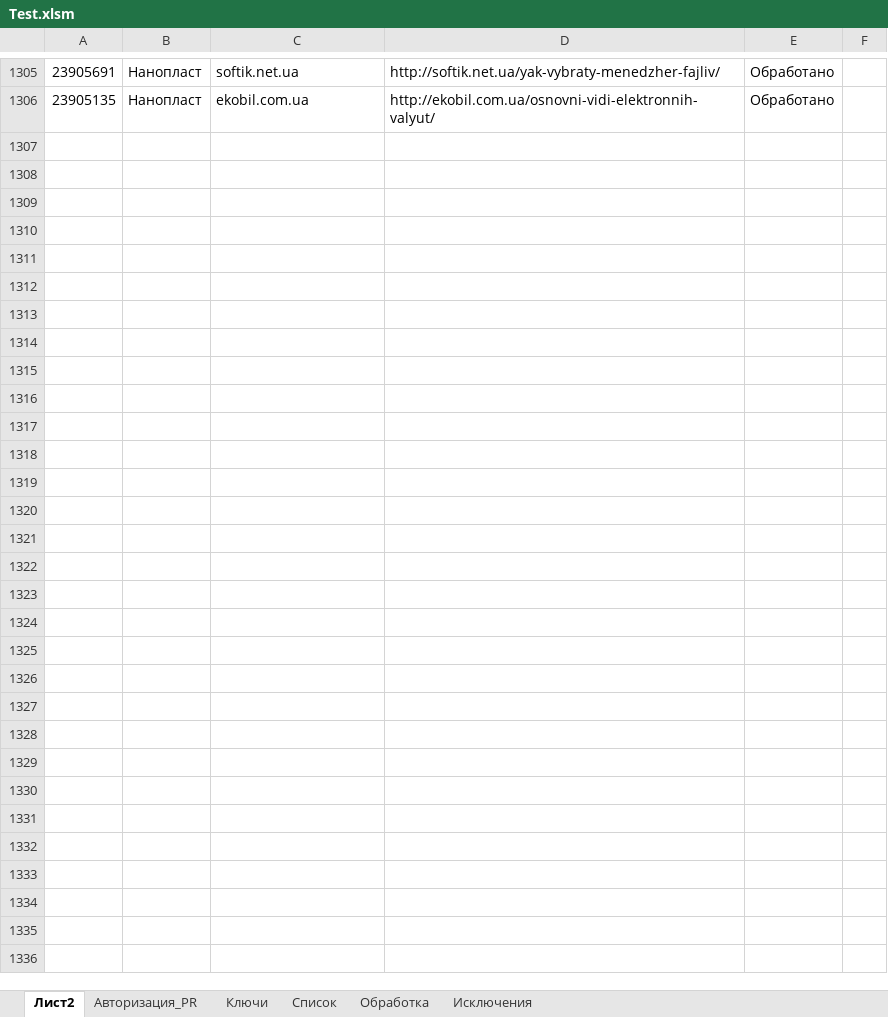
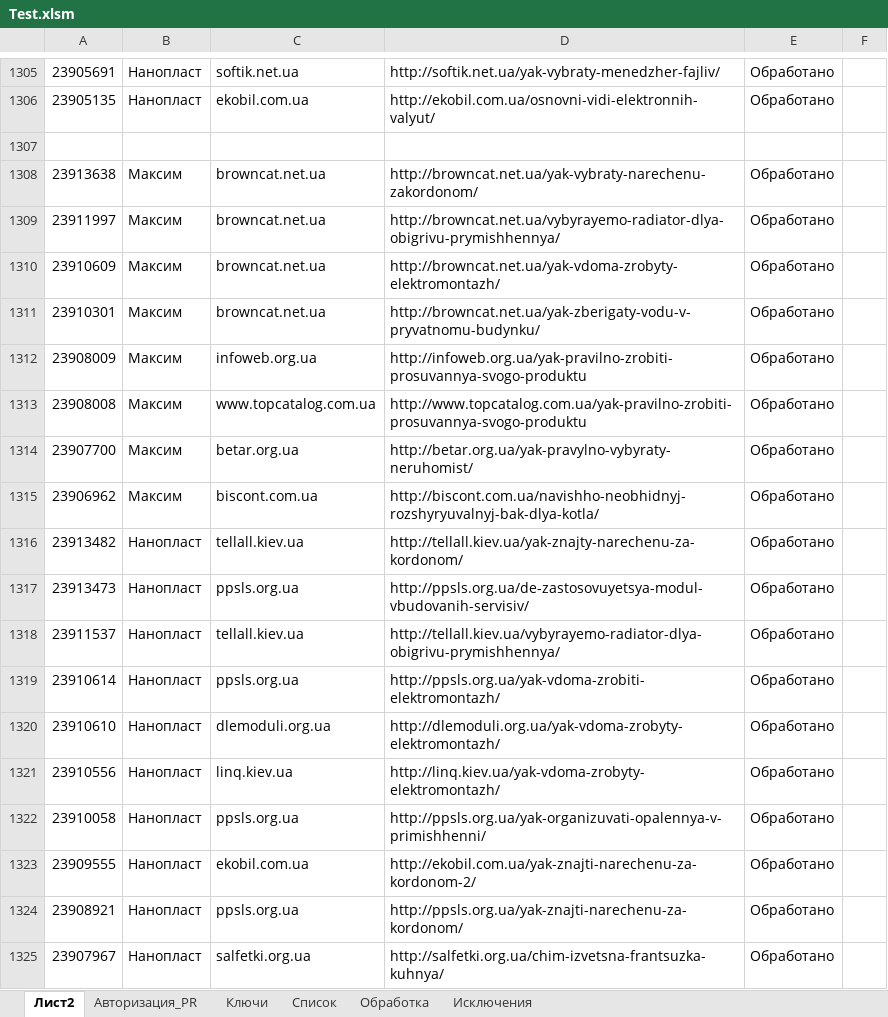
Before and after one commit to Goodron1981/MyMacros-master, an Excel workbook: Test.xlsm, sheet Лист2, drawn as a sheet; only a part is shown, gaps mark what is left out; values as stored, in another font and other column widths than the file's, no borders; the diff names each change by its address in the sheet, - before the commit and + after, or states it on an @@ line.

```diff
--- a/Test.xlsm (sheet Лист2)
+++ b/Test.xlsm (sheet Лист2)
+row 1307: (empty)
+row 1308: 23913638 | Максим | browncat.net.ua | http://browncat.net.ua/yak-vybraty-narechenu-zakordonom/ | Обработано
+row 1309: 23911997 | Максим | browncat.net.ua | http://browncat.net.ua/vybyrayemo-radiator-dlya-obigrivu-prymishhennya/ | Обработано
+row 1310: 23910609 | Максим | browncat.net.ua | http://browncat.net.ua/yak-vdoma-zrobyty-elektromontazh/ | Обработано
+row 1311: 23910301 | Максим | browncat.net.ua | http://browncat.net.ua/yak-zberigaty-vodu-v-pryvatnomu-budynku/ | Обработано
+row 1312: 23908009 | Максим | infoweb.org.ua | http://infoweb.org.ua/yak-pravilno-zrobiti-prosuvannya-svogo-produktu | Обработано
+row 1313: 23908008 | Максим | www.topcatalog.com.ua | http://www.topcatalog.com.ua/yak-pravilno-zrobiti-prosuvannya-svogo-produktu | Обработано
+row 1314: 23907700 | Максим | betar.org.ua | http://betar.org.ua/yak-pravylno-vybyraty-neruhomist/ | Обработано
+row 1315: 23906962 | Максим | biscont.com.ua | http://biscont.com.ua/navishho-neobhidnyj-rozshyryuvalnyj-bak-dlya-kotla/ | Обработано
+row 1316: 23913482 | Нанопласт | tellall.kiev.ua | http://tellall.kiev.ua/yak-znajty-narechenu-za-kordonom/ | Обработано
+row 1317: 23913473 | Нанопласт | ppsls.org.ua | http://ppsls.org.ua/de-zastosovuyetsya-modul-vbudovanih-servisiv/ | Обработано
+row 1318: 23911537 | Нанопласт | tellall.kiev.ua | http://tellall.kiev.ua/vybyrayemo-radiator-dlya-obigrivu-prymishhennya/ | Обработано
+row 1319: 23910614 | Нанопласт | ppsls.org.ua | http://ppsls.org.ua/yak-vdoma-zrobiti-elektromontazh/ | Обработано
+row 1320: 23910610 | Нанопласт | dlemoduli.org.ua | http://dlemoduli.org.ua/yak-vdoma-zrobyty-elektromontazh/ | Обработано
+row 1321: 23910556 | Нанопласт | linq.kiev.ua | http://linq.kiev.ua/yak-vdoma-zrobyty-elektromontazh/ | Обработано
+row 1322: 23910058 | Нанопласт | ppsls.org.ua | http://ppsls.org.ua/yak-organizuvati-opalennya-v-primishhenni/ | Обработано
+row 1323: 23909555 | Нанопласт | ekobil.com.ua | http://ekobil.com.ua/yak-znajti-narechenu-za-kordonom-2/ | Обработано
+row 1324: 23908921 | Нанопласт | ppsls.org.ua | http://ppsls.org.ua/yak-znajti-narechenu-za-kordonom/ | Обработано
+row 1325: 23907967 | Нанопласт | salfetki.org.ua | http://salfetki.org.ua/chim-izvetsna-frantsuzka-kuhnya/ | Обработано
```
Also changed, not shown: sheet Обработка, sheet Список, sheet Ключи, sheet Авторизация_PR, formulas that keep their value, charts or pictures, Test_Blogun.xlsm, Тестовая версия.xlsm.
